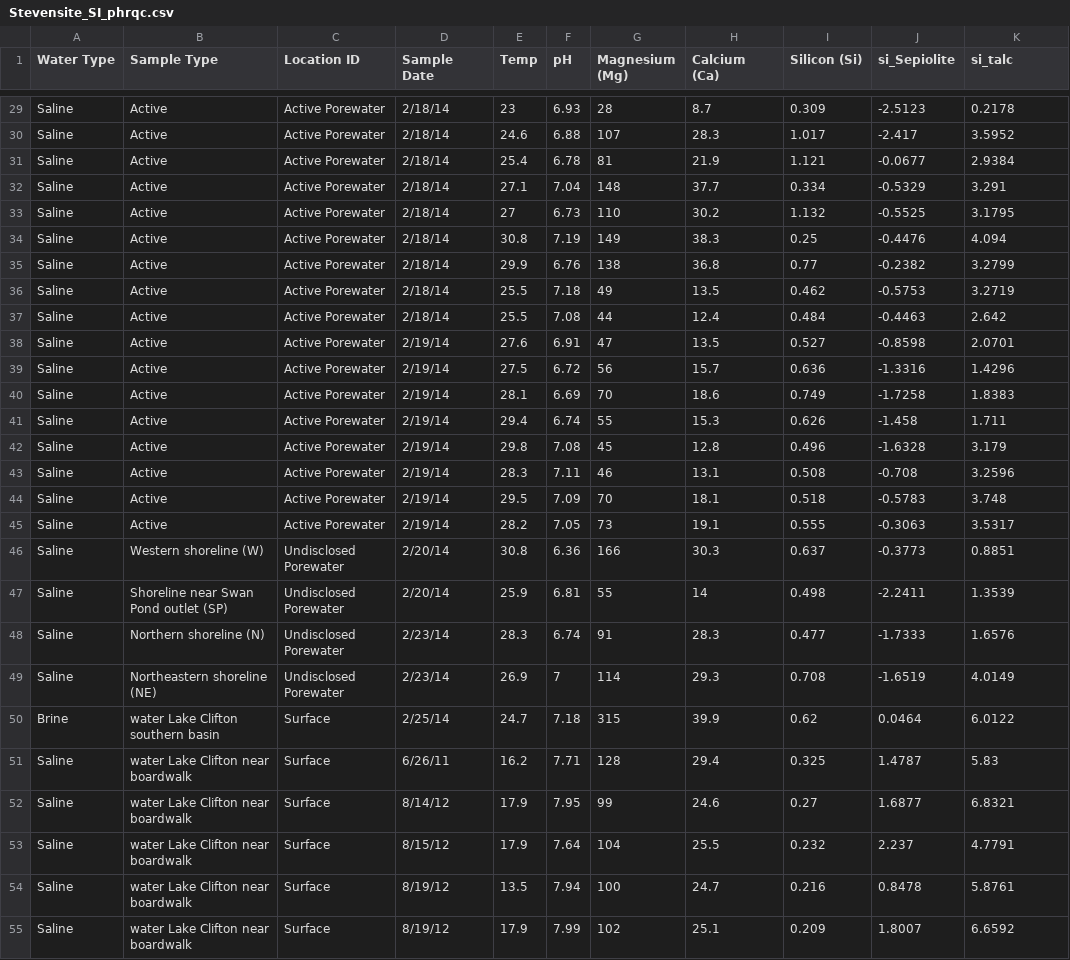
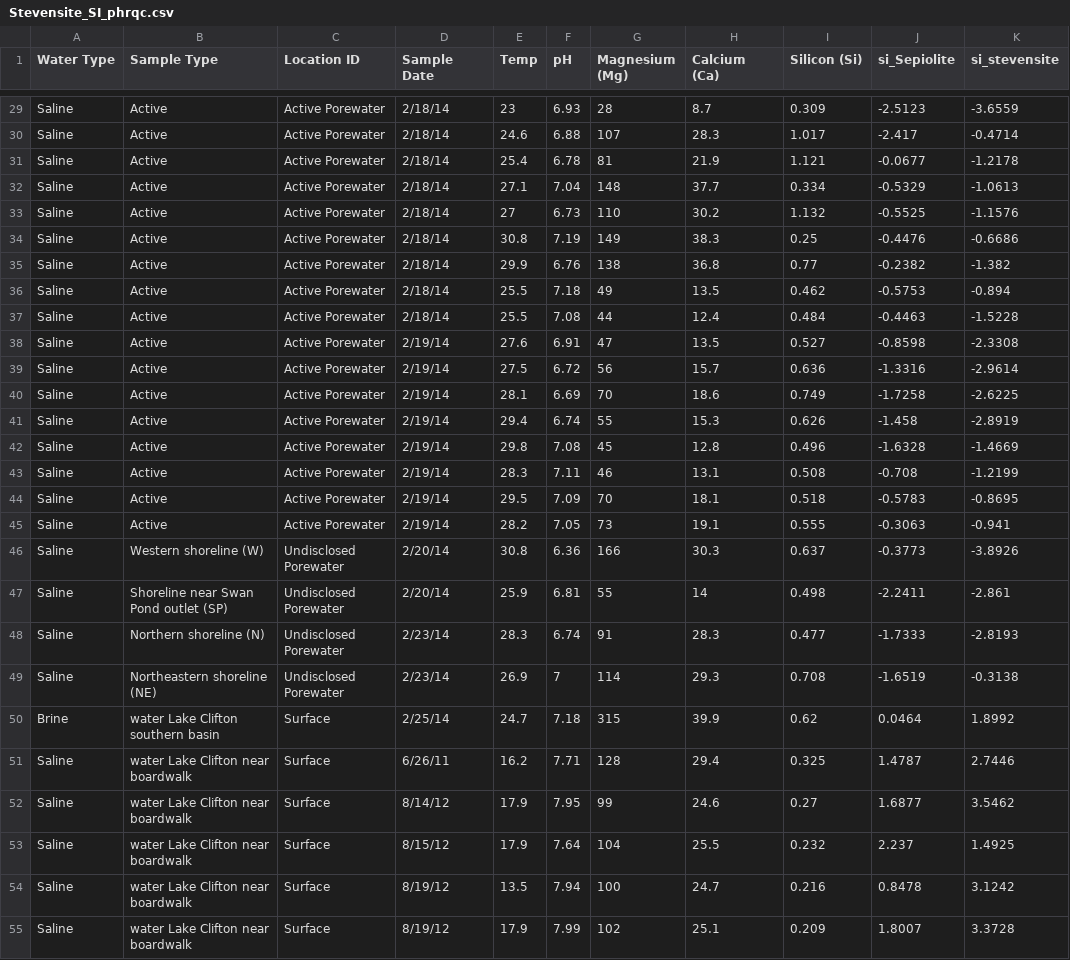
Before and after one commit to finley-davis/aqueous-geochem-final, a CSV file: CSV Data/Stevensite_SI_phrqc.csv, drawn as a sheet; only a part is shown, gaps mark what is left out; the diff covers the shown part only; the diff names each change by its address in the sheet, - before the commit and + after, or states it on an @@ line.

```diff
--- a/CSV Data/Stevensite_SI_phrqc.csv
+++ b/CSV Data/Stevensite_SI_phrqc.csv
-K1: si_talc
+K1: si_stevensite
-K29 (si_stevensite): 0.2178
+K29 (si_stevensite): -3.6559
-K30 (si_stevensite): 3.5952
+K30 (si_stevensite): -0.4714
-K31 (si_stevensite): 2.9384
+K31 (si_stevensite): -1.2178
-K32 (si_stevensite): 3.291
+K32 (si_stevensite): -1.0613
-K33 (si_stevensite): 3.1795
+K33 (si_stevensite): -1.1576
-K34 (si_stevensite): 4.094
+K34 (si_stevensite): -0.6686
-K35 (si_stevensite): 3.2799
+K35 (si_stevensite): -1.382
-K36 (si_stevensite): 3.2719
+K36 (si_stevensite): -0.894
-K37 (si_stevensite): 2.642
+K37 (si_stevensite): -1.5228
-K38 (si_stevensite): 2.0701
+K38 (si_stevensite): -2.3308
-K39 (si_stevensite): 1.4296
+K39 (si_stevensite): -2.9614
-K40 (si_stevensite): 1.8383
+K40 (si_stevensite): -2.6225
-K41 (si_stevensite): 1.711
+K41 (si_stevensite): -2.8919
-K42 (si_stevensite): 3.179
+K42 (si_stevensite): -1.4669
-K43 (si_stevensite): 3.2596
+K43 (si_stevensite): -1.2199
-K44 (si_stevensite): 3.748
+K44 (si_stevensite): -0.8695
-K45 (si_stevensite): 3.5317
+K45 (si_stevensite): -0.941
-K46 (si_stevensite): 0.8851
+K46 (si_stevensite): -3.8926
-K47 (si_stevensite): 1.3539
+K47 (si_stevensite): -2.861
-K48 (si_stevensite): 1.6576
+K48 (si_stevensite): -2.8193
-K49 (si_stevensite): 4.0149
+K49 (si_stevensite): -0.3138
-K50 (si_stevensite): 6.0122
+K50 (si_stevensite): 1.8992
-K51 (si_stevensite): 5.83
+K51 (si_stevensite): 2.7446
-K52 (si_stevensite): 6.8321
+K52 (si_stevensite): 3.5462
-K53 (si_stevensite): 4.7791
+K53 (si_stevensite): 1.4925
-K54 (si_stevensite): 5.8761
+K54 (si_stevensite): 3.1242
-K55 (si_stevensite): 6.6592
+K55 (si_stevensite): 3.3728
```
Also changed, not shown: 31 edited cells elsewhere in this file, 7 other files.
